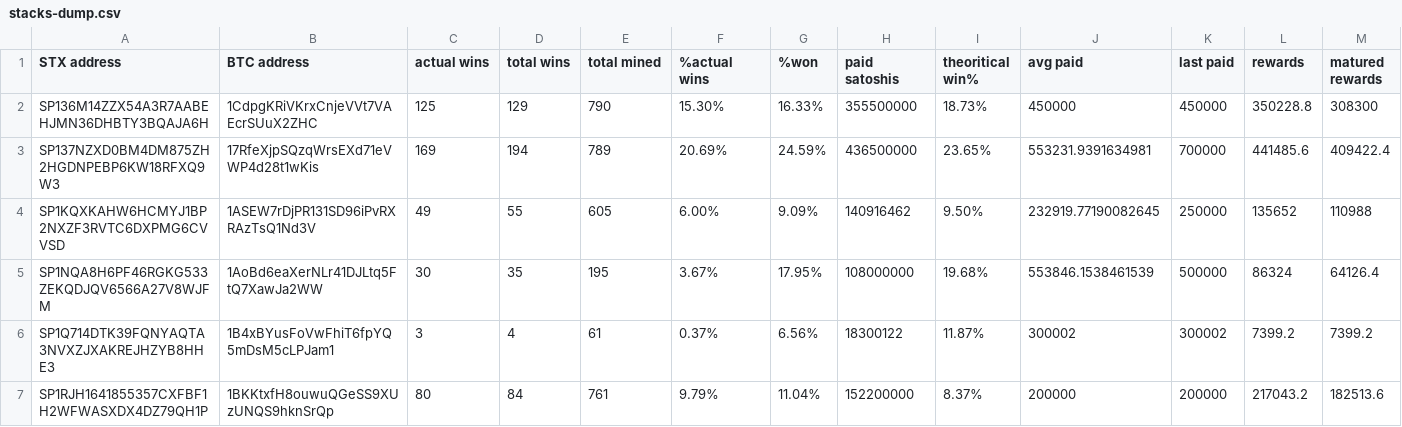
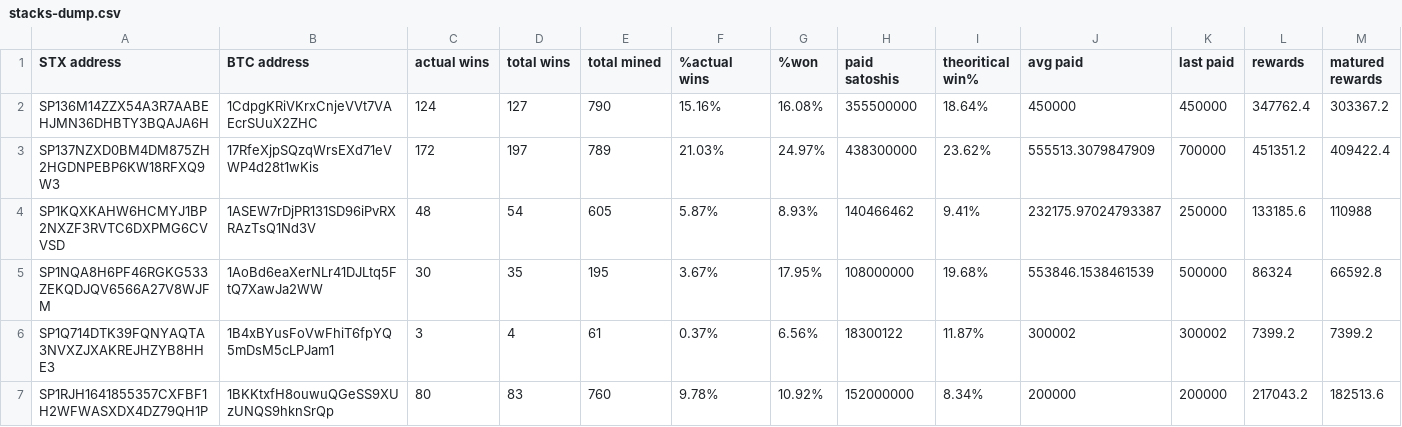
Before and after one commit to friedger/pub-stacks-dump, a CSV file: stacks-dump.csv, drawn as a sheet; only a part is shown; the diff covers the shown part only.

```diff
--- a/stacks-dump.csv
+++ b/stacks-dump.csv
@@ -1,7 +1,7 @@
 STX address,BTC address,actual wins,total wins,total mined,%actual wins,%won,paid satoshis,theoritical win%,avg paid,last paid,rewards,matured rewards
-SP136M14ZZX54A3R7AABEHJMN36DHBTY3BQAJA6H,1CdpgKRiVKrxCnjeVVt7VAEcrSUuX2ZHC,125,129,790,15.30%,16.33%,355500000,18.73%,450000,450000,350228.8,308300
-SP137NZXD0BM4DM875ZH2HGDNPEBP6KW18RFXQ9W3,17RfeXjpSQzqWrsEXd71eVWP4d28t1wKis,169,194,789,20.69%,24.59%,436500000,23.65%,553231.9391634981,700000,441485.6,409422.4
-SP1KQXKAHW6HCMYJ1BP2NXZF3RVTC6DXPMG6CVVSD,1ASEW7rDjPR131SD96iPvRXRAzTsQ1Nd3V,49,55,605,6.00%,9.09%,140916462,9.50%,232919.77190082645,250000,135652,110988
-SP1NQA8H6PF46RGKG533ZEKQDJQV6566A27V8WJFM,1AoBd6eaXerNLr41DJLtq5FtQ7XawJa2WW,30,35,195,3.67%,17.95%,108000000,19.68%,553846.1538461539,500000,86324,64126.4
+SP136M14ZZX54A3R7AABEHJMN36DHBTY3BQAJA6H,1CdpgKRiVKrxCnjeVVt7VAEcrSUuX2ZHC,124,127,790,15.16%,16.08%,355500000,18.64%,450000,450000,347762.4,303367.2
+SP137NZXD0BM4DM875ZH2HGDNPEBP6KW18RFXQ9W3,17RfeXjpSQzqWrsEXd71eVWP4d28t1wKis,172,197,789,21.03%,24.97%,438300000,23.62%,555513.3079847909,700000,451351.2,409422.4
+SP1KQXKAHW6HCMYJ1BP2NXZF3RVTC6DXPMG6CVVSD,1ASEW7rDjPR131SD96iPvRXRAzTsQ1Nd3V,48,54,605,5.87%,8.93%,140466462,9.41%,232175.97024793387,250000,133185.6,110988
+SP1NQA8H6PF46RGKG533ZEKQDJQV6566A27V8WJFM,1AoBd6eaXerNLr41DJLtq5FtQ7XawJa2WW,30,35,195,3.67%,17.95%,108000000,19.68%,553846.1538461539,500000,86324,66592.8
 SP1Q714DTK39FQNYAQTA3NVXZJXAKREJHZYB8HHE3,1B4xBYusFoVwFhiT6fpYQ5mDsM5cLPJam1,3,4,61,0.37%,6.56%,18300122,11.87%,300002,300002,7399.2,7399.2
-SP1RJH1641855357CXFBF1H2WFWASXDX4DZ79QH1P,1BKKtxfH8ouwuQGeSS9XUzUNQS9hknSrQp,80,84,761,9.79%,11.04%,152200000,8.37%,200000,200000,217043.2,182513.6
+SP1RJH1641855357CXFBF1H2WFWASXDX4DZ79QH1P,1BKKtxfH8ouwuQGeSS9XUzUNQS9hknSrQp,80,83,760,9.78%,10.92%,152000000,8.34%,200000,200000,217043.2,182513.6
```
Also changed, not shown: 28 edited cells elsewhere in this file, 4 other files.
